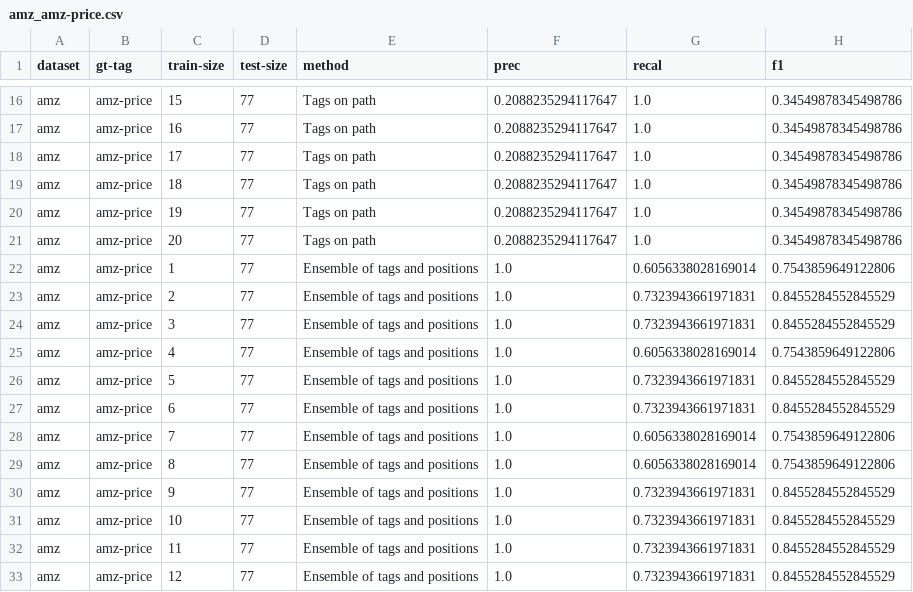
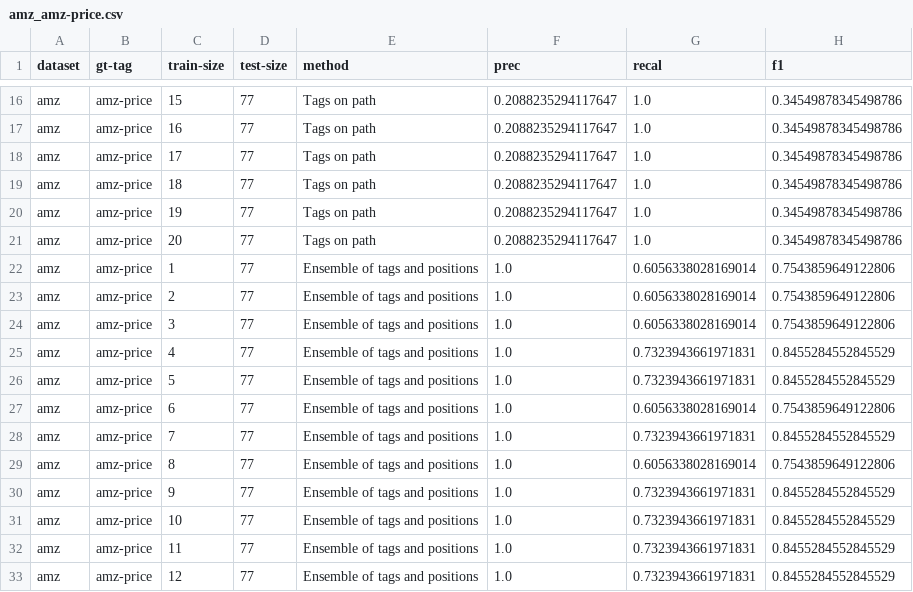
Before and after one commit to paul841029/NodeMatcher, a CSV file: matcher/csv/amz_amz-price.csv, drawn as a sheet; only a part is shown, gaps mark what is left out.

```diff
--- a/matcher/csv/amz_amz-price.csv
+++ b/matcher/csv/amz_amz-price.csv
@@ -22,8 +22,8 @@ amz,amz-price,20,77,Tags on path,0.2088235294117647,1.0,0.34549878345498786
 amz,amz-price,1,77,Ensemble of tags and positions,1.0,0.6056338028169014,0.7543859649122806
-amz,amz-price,2,77,Ensemble of tags and positions,1.0,0.7323943661971831,0.8455284552845529
-amz,amz-price,3,77,Ensemble of tags and positions,1.0,0.7323943661971831,0.8455284552845529
-amz,amz-price,4,77,Ensemble of tags and positions,1.0,0.6056338028169014,0.7543859649122806
+amz,amz-price,2,77,Ensemble of tags and positions,1.0,0.6056338028169014,0.7543859649122806
+amz,amz-price,3,77,Ensemble of tags and positions,1.0,0.6056338028169014,0.7543859649122806
+amz,amz-price,4,77,Ensemble of tags and positions,1.0,0.7323943661971831,0.8455284552845529
 amz,amz-price,5,77,Ensemble of tags and positions,1.0,0.7323943661971831,0.8455284552845529
-amz,amz-price,6,77,Ensemble of tags and positions,1.0,0.7323943661971831,0.8455284552845529
-amz,amz-price,7,77,Ensemble of tags and positions,1.0,0.6056338028169014,0.7543859649122806
+amz,amz-price,6,77,Ensemble of tags and positions,1.0,0.6056338028169014,0.7543859649122806
+amz,amz-price,7,77,Ensemble of tags and positions,1.0,0.7323943661971831,0.8455284552845529
 amz,amz-price,8,77,Ensemble of tags and positions,1.0,0.6056338028169014,0.7543859649122806
```
Also changed, not shown: matcher/csv/amz_amz-title.csv, matcher/csv/wiki_wiki-pol-party.csv, 10 other files.
